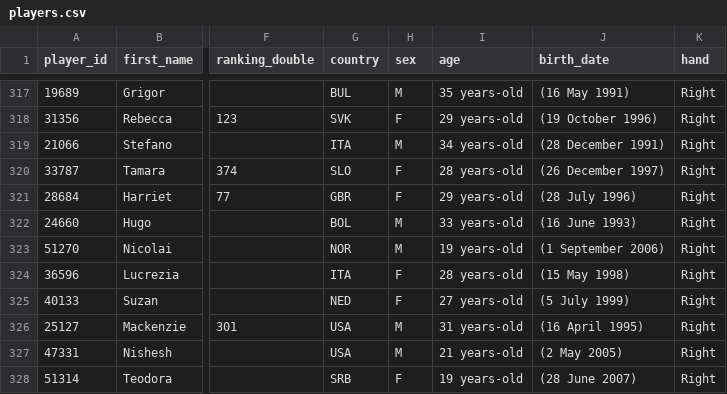
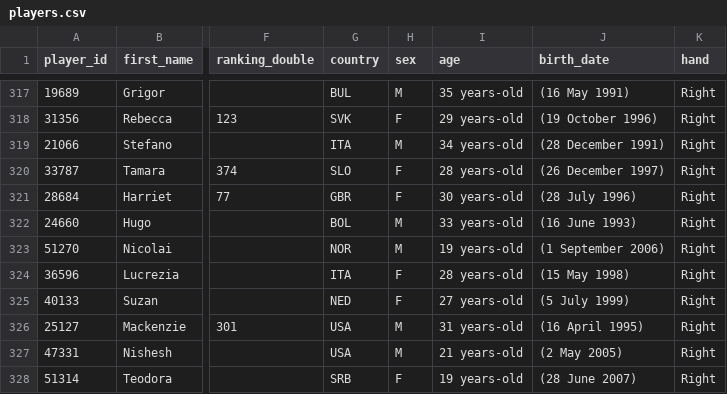
Before and after one commit to 3573b4n/roland-data-garros, a CSV file: data/players.csv, drawn as a sheet; only a part is shown, gaps mark what is left out; the diff names each change by its address in the sheet, - before the commit and + after, or states it on an @@ line.

```diff
--- a/data/players.csv
+++ b/data/players.csv
-I321 (age): 29 years-old
+I321 (age): 30 years-old
```
Also changed, not shown: 1 other file.
